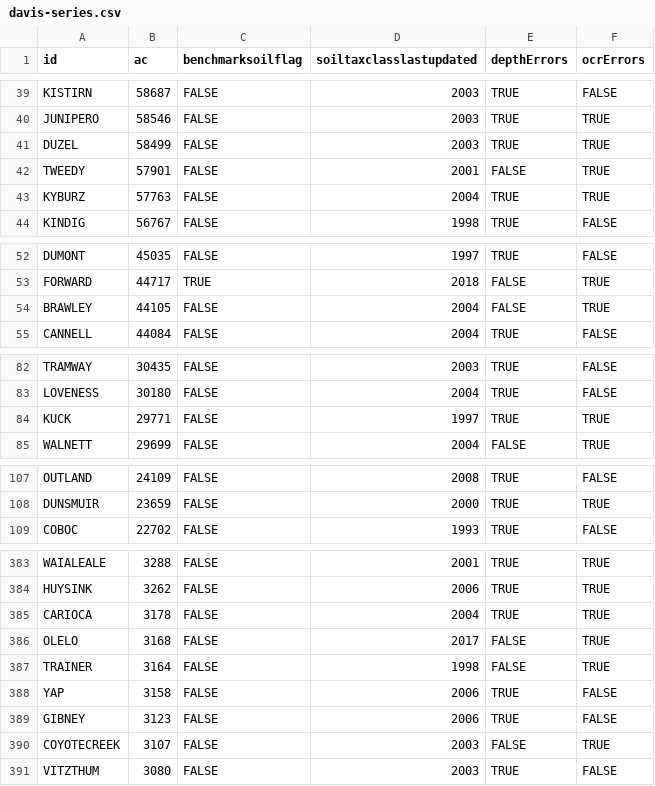
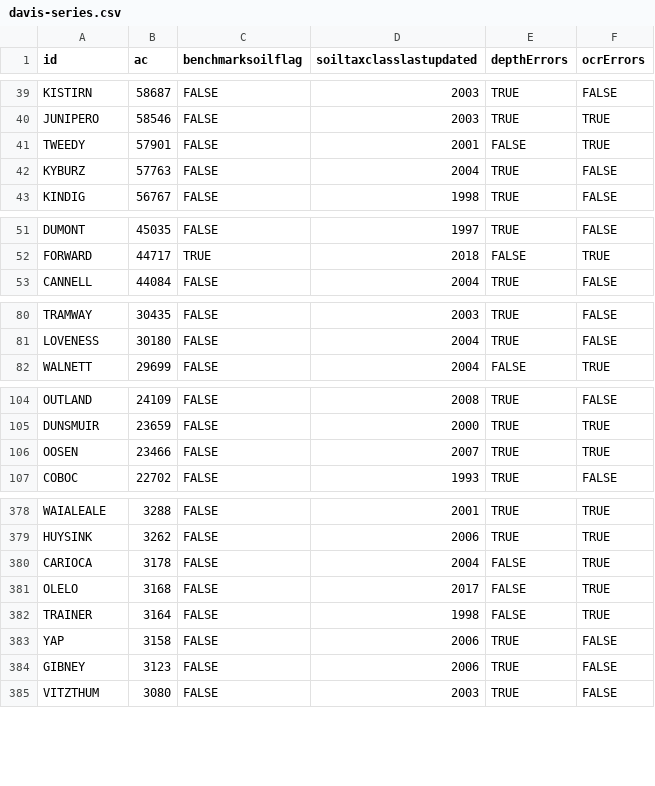
Before and after one commit to ncss-tech/SoilKnowledgeBase, a CSV file: inst/extdata/OSD-error-reporting/RO/davis-series.csv, drawn as a sheet; only a part is shown, gaps mark what is left out; the diff covers the shown part only.

```diff
--- a/inst/extdata/OSD-error-reporting/RO/davis-series.csv
+++ b/inst/extdata/OSD-error-reporting/RO/davis-series.csv
@@ -40,5 +40,4 @@
 "JUNIPERO",58546,FALSE,2003,TRUE,TRUE
-"DUZEL",58499,FALSE,2003,TRUE,TRUE
 "TWEEDY",57901,FALSE,2001,FALSE,TRUE
-"KYBURZ",57763,FALSE,2004,TRUE,TRUE
+"KYBURZ",57763,FALSE,2004,TRUE,FALSE
 "KINDIG",56767,FALSE,1998,TRUE,FALSE
@@ -53,3 +52,2 @@
 "FORWARD",44717,TRUE,2018,FALSE,TRUE
-"BRAWLEY",44105,FALSE,2004,FALSE,TRUE
 "CANNELL",44084,FALSE,2004,TRUE,FALSE
@@ -83,3 +81,2 @@
 "LOVENESS",30180,FALSE,2004,TRUE,FALSE
-"KUCK",29771,FALSE,1997,TRUE,TRUE
 "WALNETT",29699,FALSE,2004,FALSE,TRUE
@@ -108,2 +105,3 @@
 "DUNSMUIR",23659,FALSE,2000,TRUE,TRUE
+"OOSEN",23466,FALSE,2007,TRUE,TRUE
 "COBOC",22702,FALSE,1993,TRUE,FALSE
@@ -384,3 +379,3 @@
 "HUYSINK",3262,FALSE,2006,TRUE,TRUE
-"CARIOCA",3178,FALSE,2004,TRUE,TRUE
+"CARIOCA",3178,FALSE,2004,FALSE,TRUE
 "OLELO",3168,FALSE,2017,FALSE,TRUE
@@ -389,3 +384,2 @@
 "GIBNEY",3123,FALSE,2006,TRUE,FALSE
-"COYOTECREEK",3107,FALSE,2003,FALSE,TRUE
 "VITZTHUM",3080,FALSE,2003,TRUE,FALSE
```
Also changed, not shown: 1 added row, 10 removed rows and 3 edited cells elsewhere in this file, inst/extdata/OSD-error-reporting/RO/davis-hz.csv, inst/extdata/OSD-error-reporting/state/CA-hz.csv, 5 other files.
